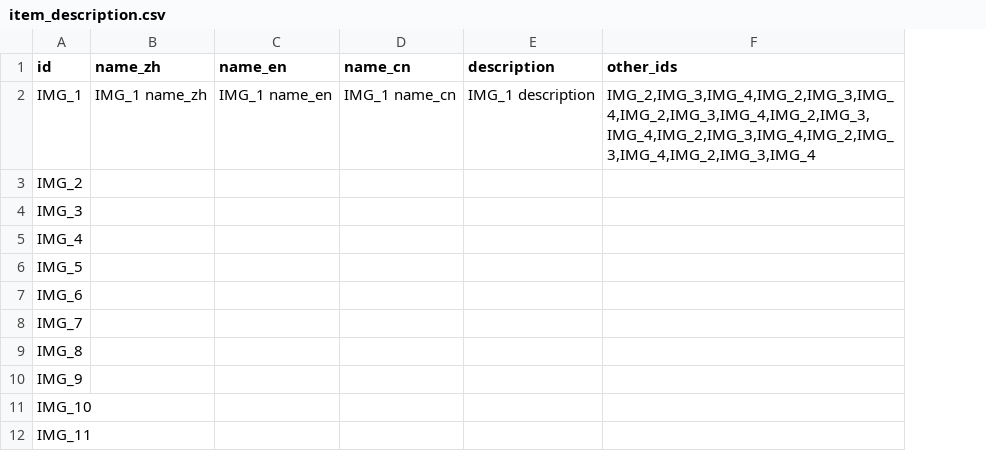
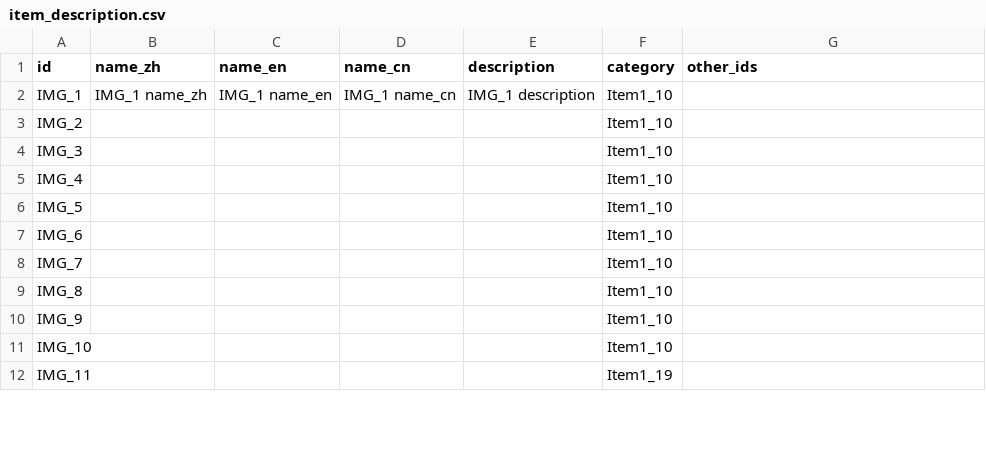
Before and after one commit to ivonvk/yeekee-2024, a CSV file: src/assets/item_description.csv, drawn as a sheet; only a part is shown; addresses are those after the commit; the diff names each change by its address in the sheet, - before the commit and + after, or states it on an @@ line.

Commit message:
fix category

```diff
--- a/src/assets/item_description.csv
+++ b/src/assets/item_description.csv
+column F (category), rows 2-12: Item1_10 | Item1_10 | Item1_10 | Item1_10 | Item1_10 | Item1_10 | Item1_10 | Item1_10 | Item1_10 | Item1_10 | Item1_19
-G2 (other_ids): IMG_2,IMG_3,IMG_4,IMG_2,IMG_3,IMG_4,IMG_2,IMG_3,IMG_4,IMG_2,IMG_3,IMG_4,IMG_2,IMG_3,IMG_4,IMG_2,IMG_3,IMG_4,IMG_2,IMG_3,IMG_4
+G2 (other_ids): (empty)
```
Also changed, not shown: 4 other files.
